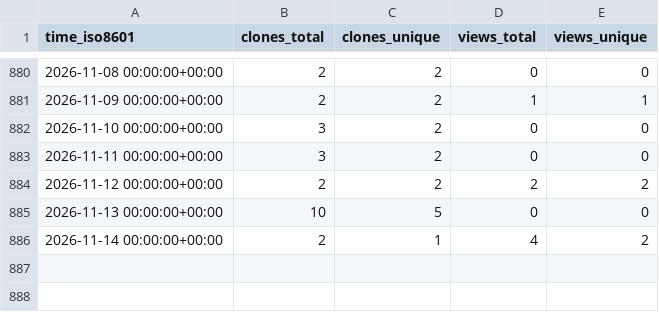
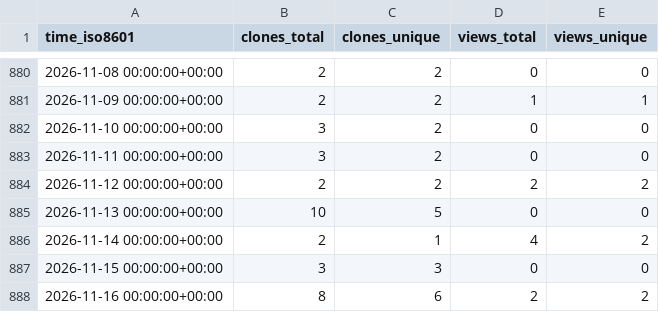
Before and after one commit to weanalyze/workcell-stats, a CSV file: weanalyze/workcell/ghrs-data/views_clones_aggregate.csv, drawn as a sheet; only a part is shown, gaps mark what is left out; the diff names each change by its address in the sheet, - before the commit and + after, or states it on an @@ line.

```diff
--- a/weanalyze/workcell/ghrs-data/views_clones_aggregate.csv
+++ b/weanalyze/workcell/ghrs-data/views_clones_aggregate.csv
+row 887: 2026-11-15 00:00:00+00:00 | 3 | 3 | 0 | 0
+row 888: 2026-11-16 00:00:00+00:00 | 8 | 6 | 2 | 2
```
Also changed, not shown: 1 other file.
